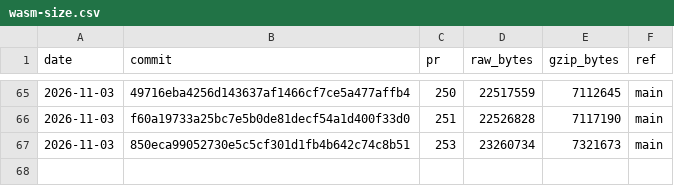
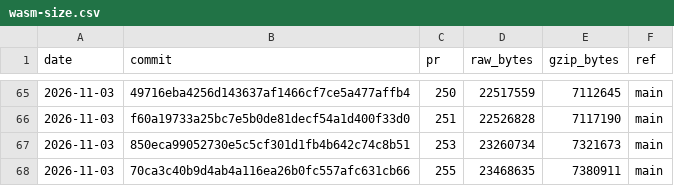
Before and after one commit to curvyo/curvyo, a CSV file: wasm-size.csv, drawn as a sheet; only a part is shown, gaps mark what is left out; the diff names each change by its address in the sheet, - before the commit and + after, or states it on an @@ line.

```diff
--- a/wasm-size.csv
+++ b/wasm-size.csv
+row 68: 2026-11-03 | 70ca3c40b9d4ab4a116ea26b0fc557afc631cb66 | 255 | 23468635 | 7380911 | main
```
Also changed, not shown: 2 other files.
